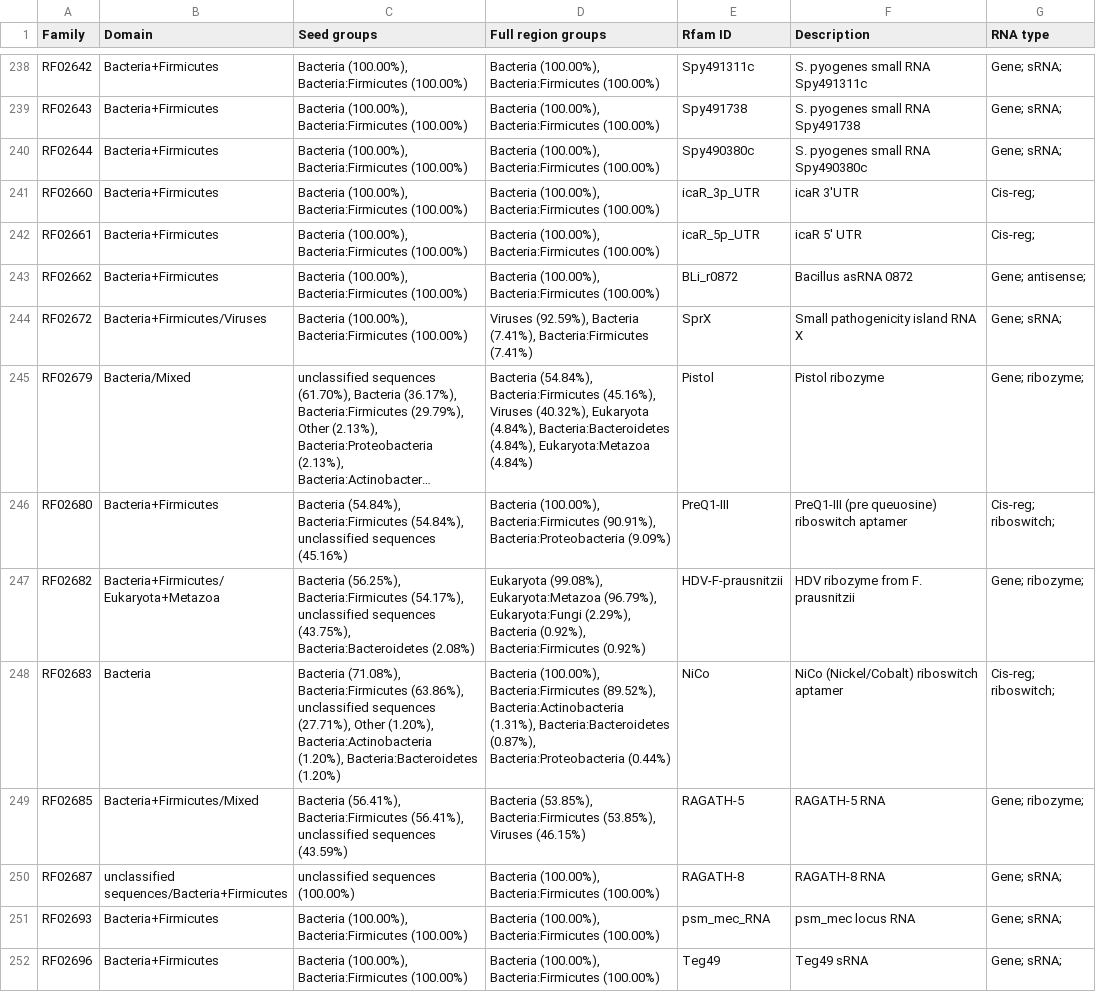
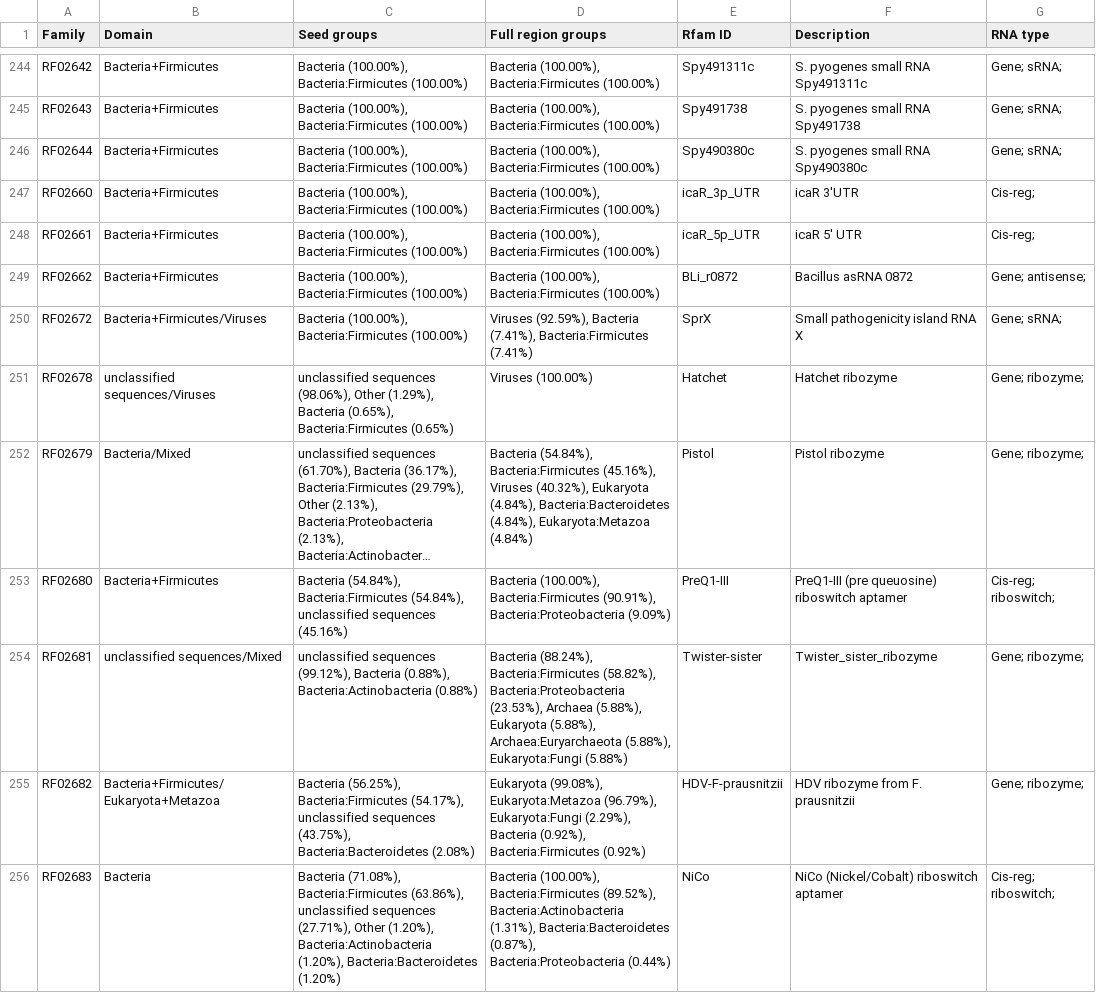
Before and after one commit to Rfam/rfam-taxonomy, a CSV file: domains/firmicutes.csv, drawn as a sheet; only a part is shown, gaps mark what is left out; the shorter side is filled out with more unchanged rows; long unchanged cells end in …; the diff covers the shown part only; the diff names each change by its address in the sheet, - before the commit and + after, or states it on an @@ line.

```diff
--- a/domains/firmicutes.csv
+++ b/domains/firmicutes.csv
+row 251: RF02678 | unclassified sequences/Viruses | unclassified sequences (98.06%), Other (1.29%), Bacteria (0.65%), Bacteria:Firmicutes (0.65%) | Viruses (100.00%) | Hatchet | Hatchet ribozyme | Gene; ribozyme;
+row 254: RF02681 | unclassified sequences/Mixed | unclassified sequences (99.12%), Bacteria (0.88%), Bacteria:Actinobacteria (0.88%) | Bacteria (88.24%), Bacteria:Firmicutes (58.82%), Bacteria:Proteobacteria (23.53%), Archaea (5.88%), Eukaryota (5.88%), Archaea:Euryarchaeota (5.88%), Eukaryota:Fungi (5.88%) | Twister-sister | Twister_sister_ribozyme | Gene; ribozyme;
```
Also changed, not shown: 12 added rows elsewhere in this file, domains/alveolata.csv, domains/archaea.csv, 37 other files.
